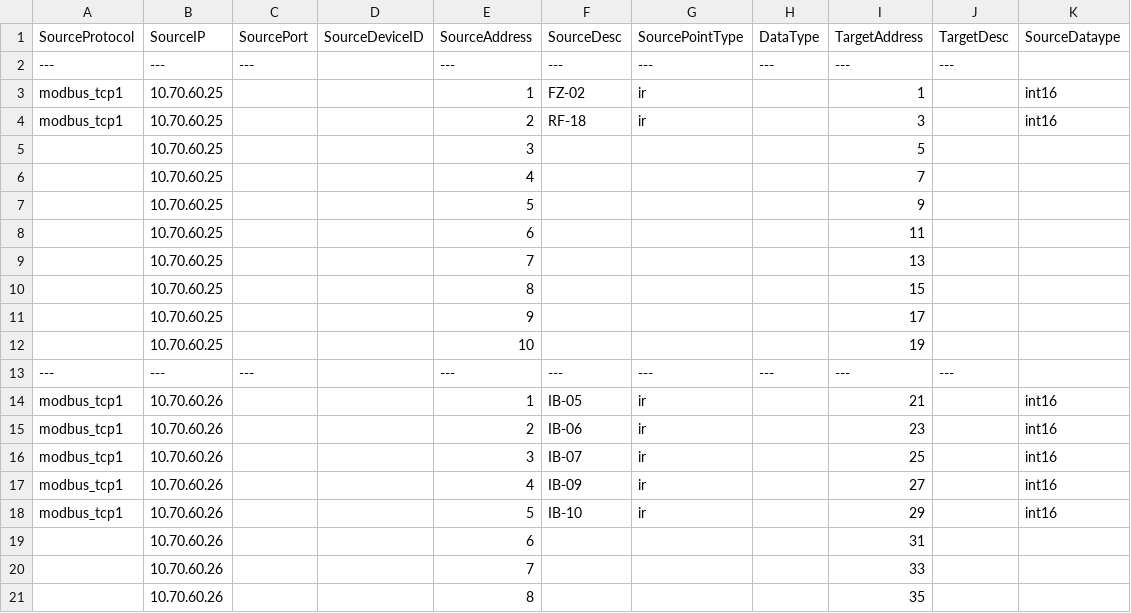
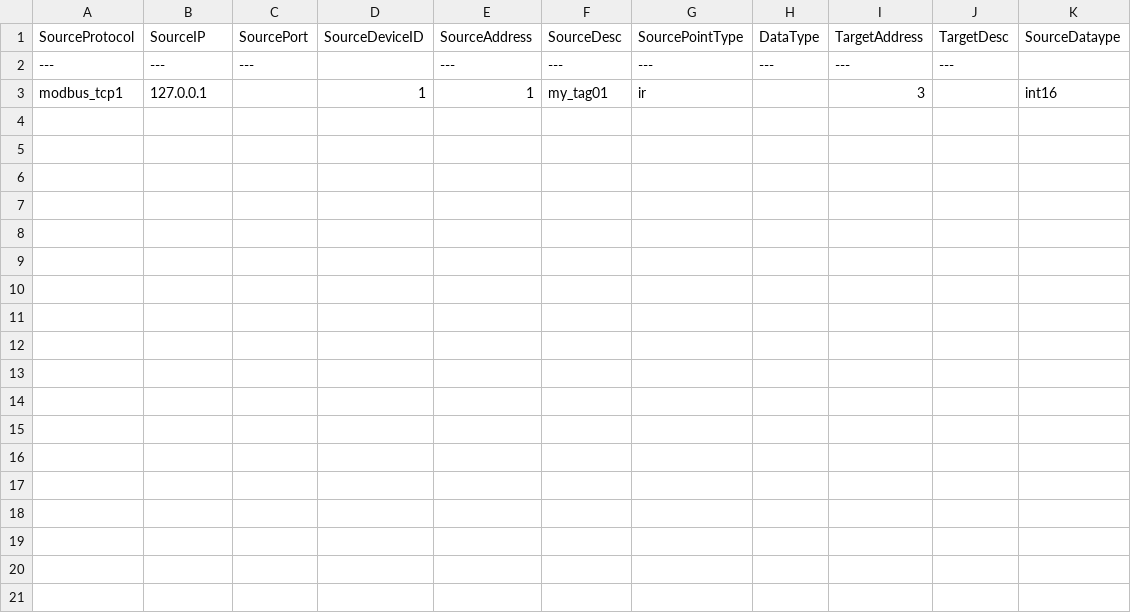
Before and after one commit to damomliu/iot_gateway, a CSV file: address.csv, drawn as a sheet; only a part is shown; the diff covers the shown part only.

```diff
--- a/address.csv
+++ b/address.csv
@@ -2,20 +2,2 @@
 ---,---,---,,---,---,---,---,---,---,
-modbus_tcp1,10.70.60.25,,,1,FZ-02,ir,,1,,int16
-modbus_tcp1,10.70.60.25,,,2,RF-18,ir,,3,,int16
-,10.70.60.25,,,3,,,,5,,
-,10.70.60.25,,,4,,,,7,,
-,10.70.60.25,,,5,,,,9,,
-,10.70.60.25,,,6,,,,11,,
-,10.70.60.25,,,7,,,,13,,
-,10.70.60.25,,,8,,,,15,,
-,10.70.60.25,,,9,,,,17,,
-,10.70.60.25,,,10,,,,19,,
----,---,---,,---,---,---,---,---,---,
-modbus_tcp1,10.70.60.26,,,1,IB-05,ir,,21,,int16
-modbus_tcp1,10.70.60.26,,,2,IB-06,ir,,23,,int16
-modbus_tcp1,10.70.60.26,,,3,IB-07,ir,,25,,int16
-modbus_tcp1,10.70.60.26,,,4,IB-09,ir,,27,,int16
-modbus_tcp1,10.70.60.26,,,5,IB-10,ir,,29,,int16
-,10.70.60.26,,,6,,,,31,,
-,10.70.60.26,,,7,,,,33,,
-,10.70.60.26,,,8,,,,35,,
+modbus_tcp1,127.0.0.1,,1,1,my_tag01,ir,,3,,int16
```
Also changed, not shown: 10 removed rows elsewhere in this file, address.test.csv, 2 other files.
